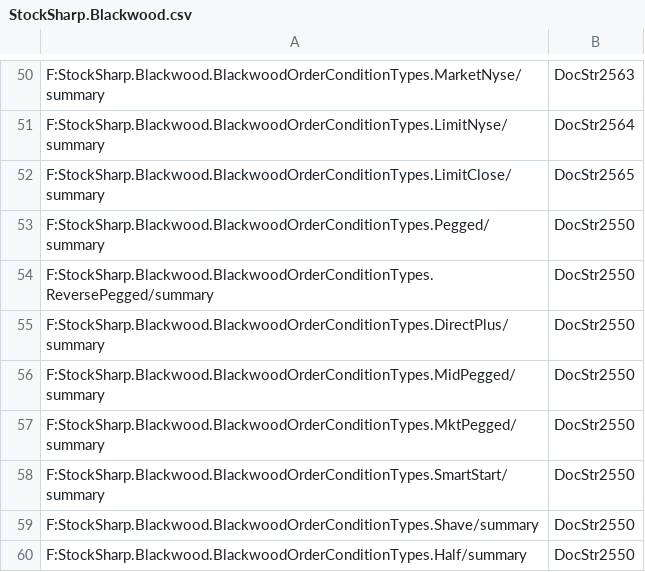
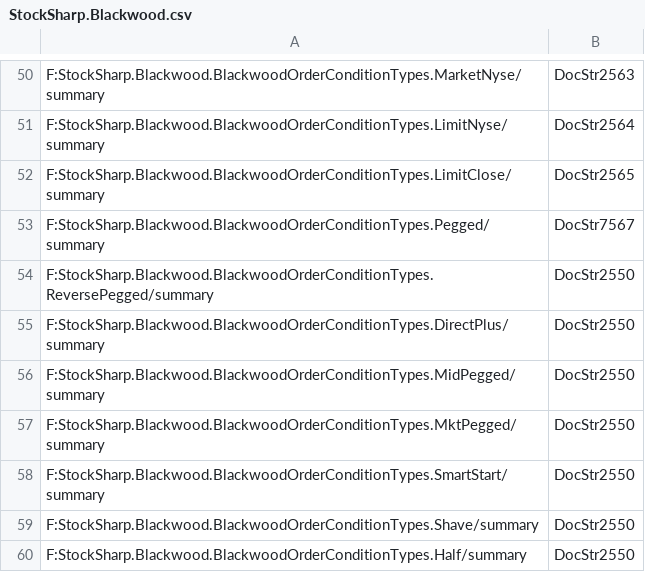
Before and after one commit to StockSharp/StockSharp, a CSV file: Localization/XmlComments/StockSharp.Blackwood.csv, drawn as a sheet; only a part is shown, gaps mark what is left out.

Commit message:
Xml comment fixes.

```diff
--- a/Localization/XmlComments/StockSharp.Blackwood.csv
+++ b/Localization/XmlComments/StockSharp.Blackwood.csv
@@ -52,3 +52,3 @@ F:StockSharp.Blackwood.BlackwoodOrderConditionTypes.LimitNyse/summary;DocStr2564
 F:StockSharp.Blackwood.BlackwoodOrderConditionTypes.LimitClose/summary;DocStr2565
-F:StockSharp.Blackwood.BlackwoodOrderConditionTypes.Pegged/summary;DocStr2550
+F:StockSharp.Blackwood.BlackwoodOrderConditionTypes.Pegged/summary;DocStr7567
 F:StockSharp.Blackwood.BlackwoodOrderConditionTypes.ReversePegged/summary;DocStr2550
```
Also changed, not shown: 1 other file.
